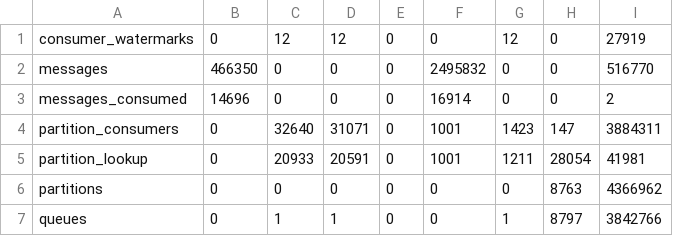
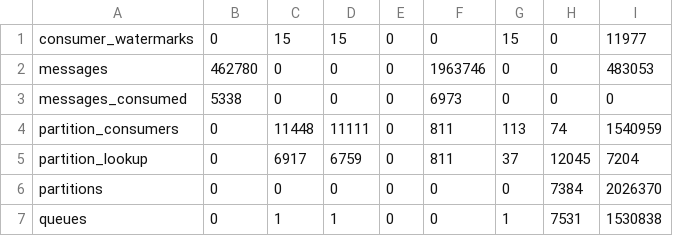
Before and after one commit to smartpricing/queen, a CSV file: test-perf/scripts/long-running-mon/out/combined/tables_t1.csv, drawn as a sheet.

```diff
--- a/test-perf/scripts/long-running-mon/out/combined/tables_t1.csv
+++ b/test-perf/scripts/long-running-mon/out/combined/tables_t1.csv
@@ -1,7 +1,7 @@
-consumer_watermarks,0,12,12,0,0,12,0,27919
-messages,466350,0,0,0,2495832,0,0,516770
-messages_consumed,14696,0,0,0,16914,0,0,2
-partition_consumers,0,32640,31071,0,1001,1423,147,3884311
-partition_lookup,0,20933,20591,0,1001,1211,28054,41981
-partitions,0,0,0,0,0,0,8763,4366962
-queues,0,1,1,0,0,1,8797,3842766
+consumer_watermarks,0,15,15,0,0,15,0,11977
+messages,462780,0,0,0,1963746,0,0,483053
+messages_consumed,5338,0,0,0,6973,0,0,0
+partition_consumers,0,11448,11111,0,811,113,74,1540959
+partition_lookup,0,6917,6759,0,811,37,12045,7204
+partitions,0,0,0,0,0,0,7384,2026370
+queues,0,1,1,0,0,1,7531,1530838
```
Also changed, not shown: test-perf/scripts/long-running-mon/out/combined/tables_t0.csv, test-perf/scripts/long-running-mon/out/pop-only/tables_t0.csv, 39 other files.
